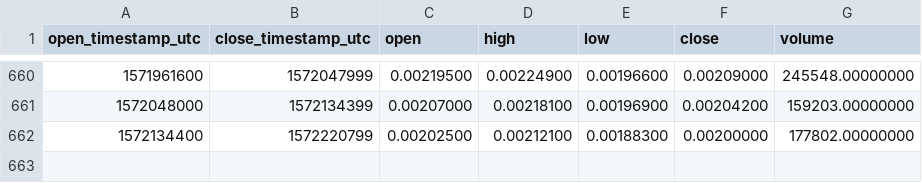
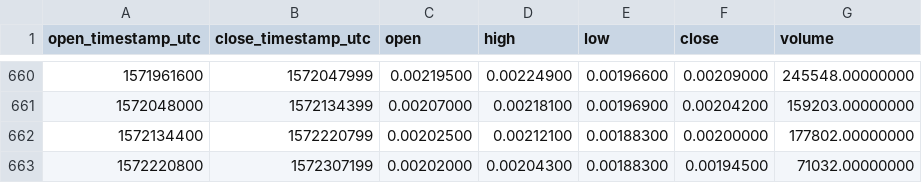
Before and after one commit to cryptobigbro/binance-APPCBNB, a CSV file: binance-APPCBNB-1d.csv, drawn as a sheet; only a part is shown, gaps mark what is left out; the diff names each change by its address in the sheet, - before the commit and + after, or states it on an @@ line.

Commit message:
Update OHLCV data.

```diff
--- a/binance-APPCBNB-1d.csv
+++ b/binance-APPCBNB-1d.csv
+row 663: 1572220800 | 1572307199 | 0.00202000 | 0.00204300 | 0.00188300 | 0.00194500 | 71032.00000000
```
Also changed, not shown: 1 other file.
